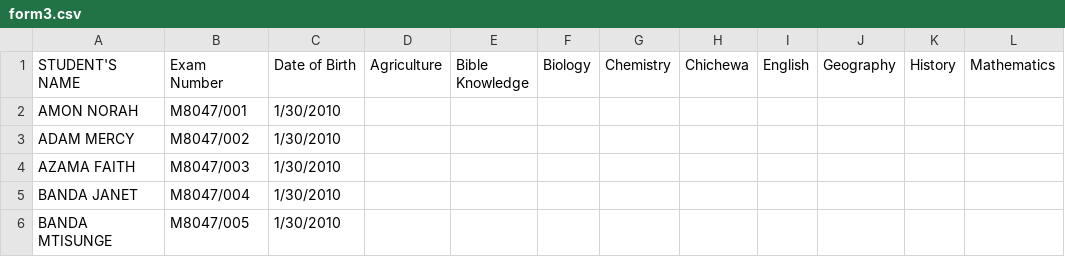
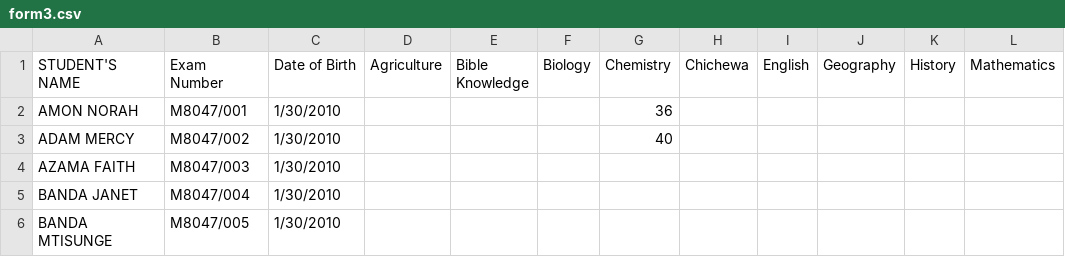
Before and after one commit to magawass/ExApp, a CSV file: form3.csv, drawn as a sheet; only a part is shown; the diff names each change by its address in the sheet, - before the commit and + after, or states it on an @@ line.

Commit message:
Update: form3 - Chemistry (3/5/2026, 3:15:23 PM)

```diff
--- a/form3.csv
+++ b/form3.csv
-G2 (Chemistry): (empty)
+G2 (Chemistry): 36
-G3 (Chemistry): (empty)
+G3 (Chemistry): 40
```
